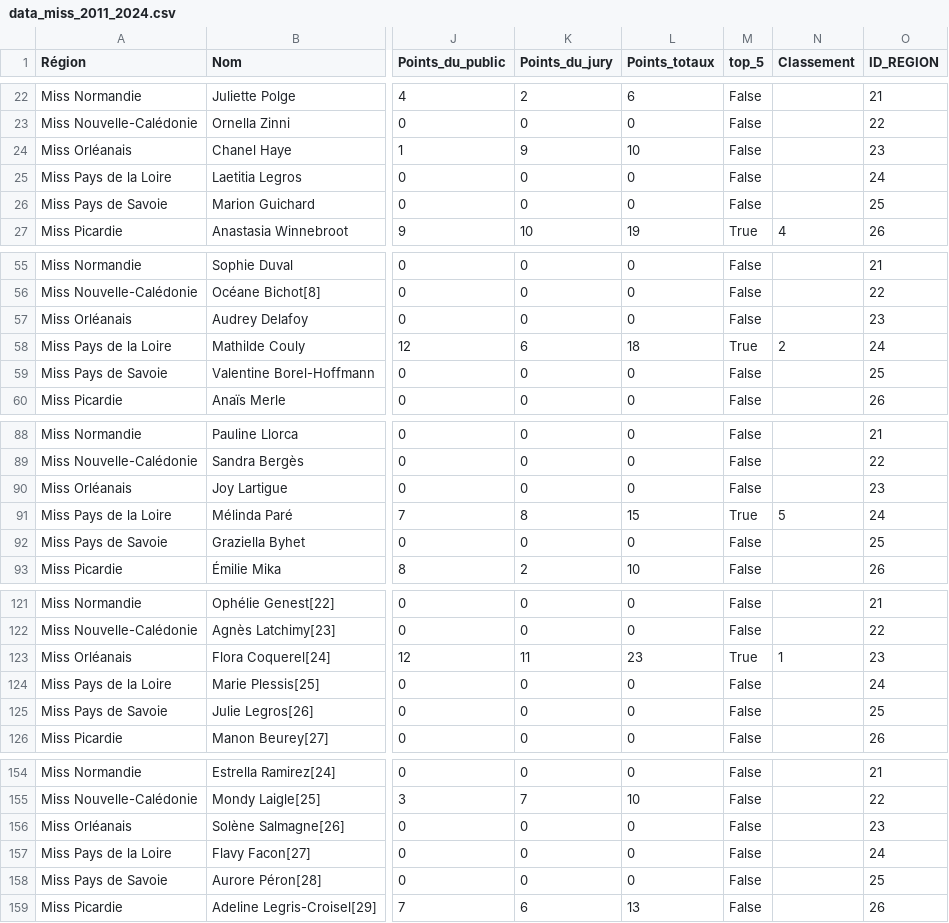
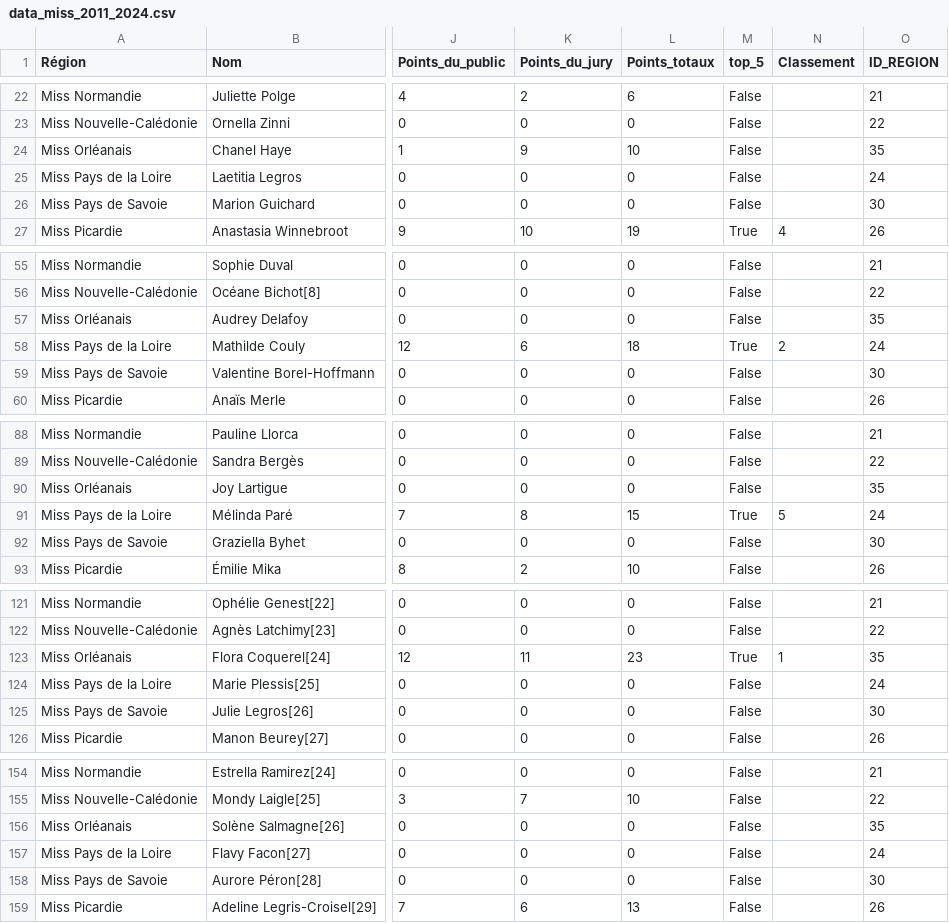
Before and after one commit to lazychach/Prediction_Miss_France, a CSV file: data/data_miss_2011_2024.csv, drawn as a sheet; only a part is shown, gaps mark what is left out; the diff covers the shown part only; the diff names each change by its address in the sheet, - before the commit and + after, or states it on an @@ line.

Commit message:
région id updated

```diff
--- a/data/data_miss_2011_2024.csv
+++ b/data/data_miss_2011_2024.csv
-O24 (ID_REGION): 23
+O24 (ID_REGION): 35
-O26 (ID_REGION): 25
+O26 (ID_REGION): 30
-O57 (ID_REGION): 23
+O57 (ID_REGION): 35
-O59 (ID_REGION): 25
+O59 (ID_REGION): 30
-O90 (ID_REGION): 23
+O90 (ID_REGION): 35
-O92 (ID_REGION): 25
+O92 (ID_REGION): 30
-O123 (ID_REGION): 23
+O123 (ID_REGION): 35
-O125 (ID_REGION): 25
+O125 (ID_REGION): 30
-O156 (ID_REGION): 23
+O156 (ID_REGION): 35
-O158 (ID_REGION): 25
+O158 (ID_REGION): 30
```
Also changed, not shown: 16 edited cells elsewhere in this file, 2 other files.
